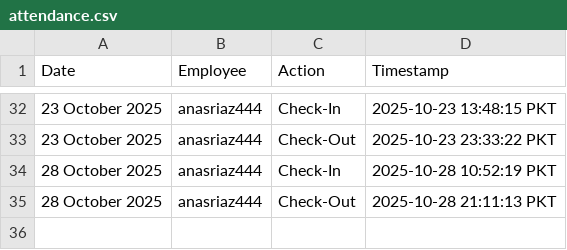
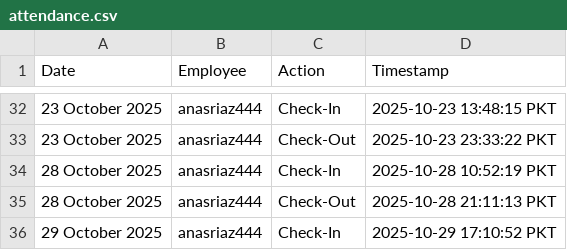
Before and after one commit to wpessential/git-attendance-system-flow, a CSV file: attendance.csv, drawn as a sheet; only a part is shown, gaps mark what is left out; the diff names each change by its address in the sheet, - before the commit and + after, or states it on an @@ line.

```diff
--- a/attendance.csv
+++ b/attendance.csv
+row 36: 29 October 2025 | anasriaz444 | Check-In | 2025-10-29 17:10:52 PKT
```
